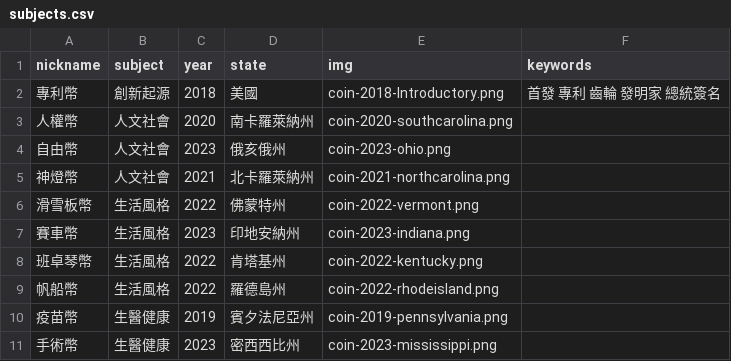
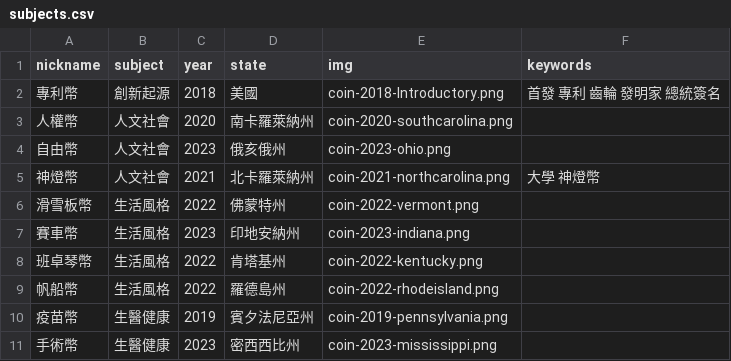
Before and after one commit to tech-coins-crypto/tech-coins-crypto.github.io, a CSV file: static/data/subjects.csv, drawn as a sheet; only a part is shown.

Commit message:
Update subjects.csv

```diff
--- a/static/data/subjects.csv
+++ b/static/data/subjects.csv
@@ -4,3 +4,3 @@ nickname,subject,year,state,img,keywords
 自由幣,人文社會,2023,俄亥俄州,coin-2023-ohio.png,
-神燈幣,人文社會,2021,北卡羅萊納州,coin-2021-northcarolina.png,
+神燈幣,人文社會,2021,北卡羅萊納州,coin-2021-northcarolina.png,大學 神燈幣
 滑雪板幣,生活風格,2022,佛蒙特州,coin-2022-vermont.png,
```
